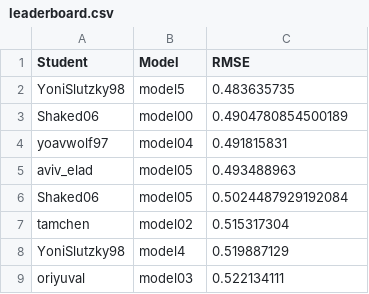
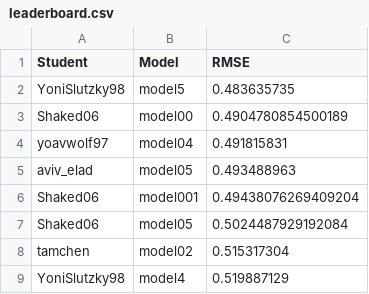
Before and after one commit to DSApps-2023/Class_Slides, a CSV file: leaderboard.csv, drawn as a sheet; only a part is shown; the shorter side is filled out with more unchanged rows; the diff names each change by its address in the sheet, - before the commit and + after, or states it on an @@ line.

Commit message:
Updates leaderboard

```diff
--- a/leaderboard.csv
+++ b/leaderboard.csv
+row 6: Shaked06 | model001 | 0.49438076269409204
```
Also changed, not shown: 1 other file.
